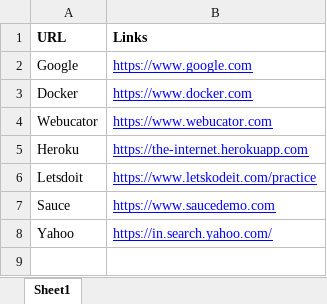
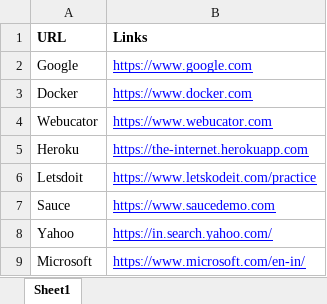
Before and after one commit to Abinaya-2300/Pytest_Test_Project, an Excel workbook: Urls.xlsx, sheet Sheet1, drawn as a sheet; values as stored, in another font and other column widths than the file's, no borders; charts and pictures not drawn; the diff names each change by its address in the sheet, - before the commit and + after, or states it on an @@ line.

Commit message:
Update

```diff
--- a/Urls.xlsx (sheet Sheet1)
+++ b/Urls.xlsx (sheet Sheet1)
+row 9: Microsoft | https://www.microsoft.com/en-in/
```
